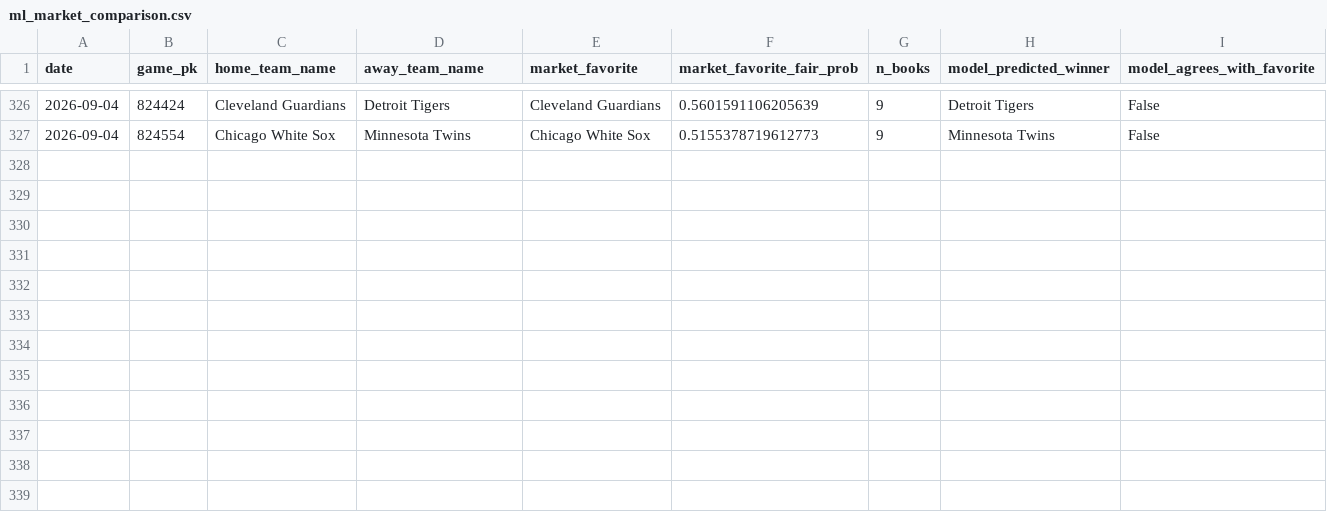
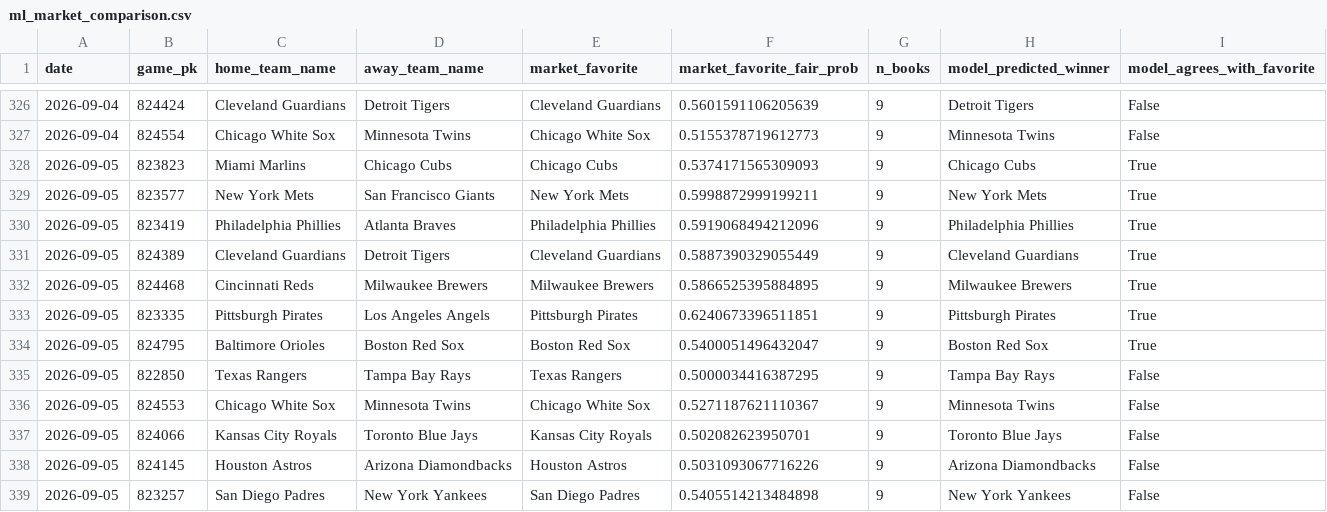
Before and after one commit to jackgoad05-afk/mlb-k-props, a CSV file: output/ml_market_comparison.csv, drawn as a sheet; only a part is shown, gaps mark what is left out; the diff names each change by its address in the sheet, - before the commit and + after, or states it on an @@ line.

```diff
--- a/output/ml_market_comparison.csv
+++ b/output/ml_market_comparison.csv
+row 328: 2026-09-05 | 823823 | Miami Marlins | Chicago Cubs | Chicago Cubs | 0.5374171565309093 | 9 | Chicago Cubs | True
+row 329: 2026-09-05 | 823577 | New York Mets | San Francisco Giants | New York Mets | 0.5998872999199211 | 9 | New York Mets | True
+row 330: 2026-09-05 | 823419 | Philadelphia Phillies | Atlanta Braves | Philadelphia Phillies | 0.5919068494212096 | 9 | Philadelphia Phillies | True
+row 331: 2026-09-05 | 824389 | Cleveland Guardians | Detroit Tigers | Cleveland Guardians | 0.5887390329055449 | 9 | Cleveland Guardians | True
+row 332: 2026-09-05 | 824468 | Cincinnati Reds | Milwaukee Brewers | Milwaukee Brewers | 0.5866525395884895 | 9 | Milwaukee Brewers | True
+row 333: 2026-09-05 | 823335 | Pittsburgh Pirates | Los Angeles Angels | Pittsburgh Pirates | 0.6240673396511851 | 9 | Pittsburgh Pirates | True
+row 334: 2026-09-05 | 824795 | Baltimore Orioles | Boston Red Sox | Boston Red Sox | 0.5400051496432047 | 9 | Boston Red Sox | True
+row 335: 2026-09-05 | 822850 | Texas Rangers | Tampa Bay Rays | Texas Rangers | 0.5000034416387295 | 9 | Tampa Bay Rays | False
+row 336: 2026-09-05 | 824553 | Chicago White Sox | Minnesota Twins | Chicago White Sox | 0.5271187621110367 | 9 | Minnesota Twins | False
+row 337: 2026-09-05 | 824066 | Kansas City Royals | Toronto Blue Jays | Kansas City Royals | 0.502082623950701 | 9 | Toronto Blue Jays | False
+row 338: 2026-09-05 | 824145 | Houston Astros | Arizona Diamondbacks | Houston Astros | 0.5031093067716226 | 9 | Arizona Diamondbacks | False
+row 339: 2026-09-05 | 823257 | San Diego Padres | New York Yankees | San Diego Padres | 0.5405514213484898 | 9 | New York Yankees | False
```
Also changed, not shown: data/raw/pitcher_gamelogs_2026.csv, data/raw/schedule_2026.csv, 8 other files.
